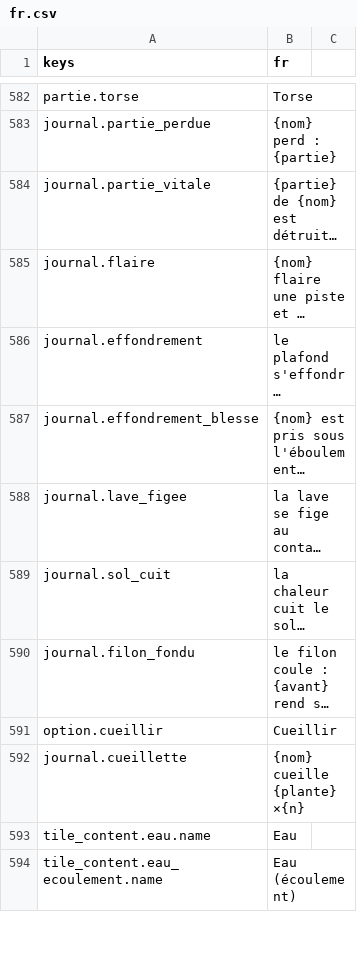
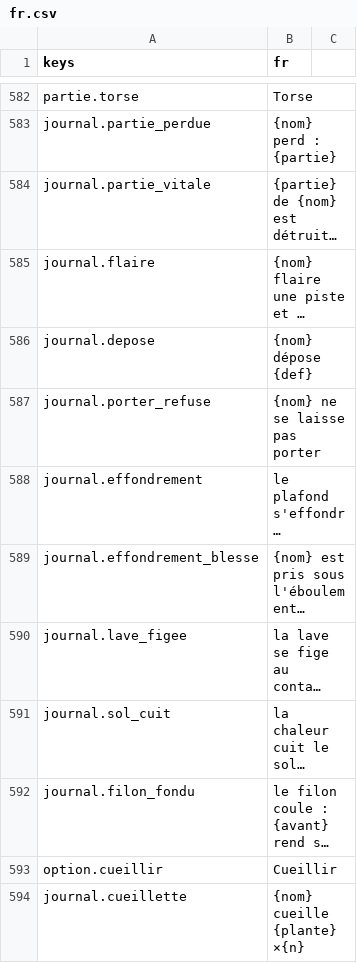
Before and after one commit to devmarcpro/sensen, a CSV file: godot/locale/fr.csv, drawn as a sheet; only a part is shown, gaps mark what is left out; the shorter side is filled out with more unchanged rows; long unchanged cells end in …; the diff names each change by its address in the sheet, - before the commit and + after, or states it on an @@ line.

```diff
--- a/godot/locale/fr.csv
+++ b/godot/locale/fr.csv
+row 586: journal.depose | {nom} dépose {def}
+row 587: journal.porter_refuse | {nom} ne se laisse pas porter
```
Also changed, not shown: godot/locale/en.csv, 6 other files.
